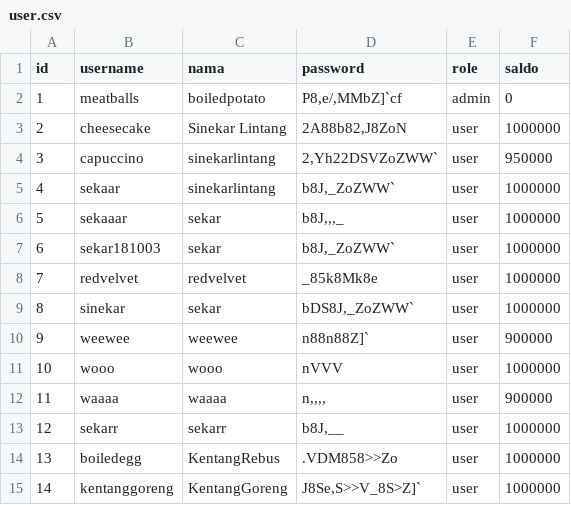
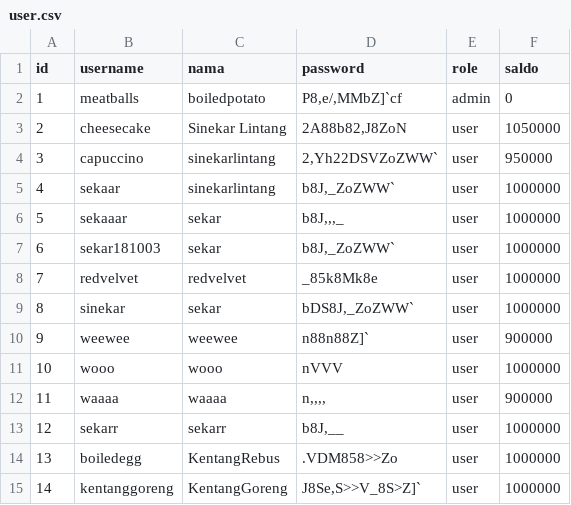
Before and after one commit to sinekarlintang/BNMO, a CSV file: csvfolder/user.csv, drawn as a sheet.

```diff
--- a/csvfolder/user.csv
+++ b/csvfolder/user.csv
@@ -2,3 +2,3 @@ id;username;nama;password;role;saldo
 1;meatballs;boiledpotato;P8,e/,MMbZ]`cf;admin;0
-2;cheesecake;Sinekar Lintang;2A88b82,J8ZoN;user;1000000
+2;cheesecake;Sinekar Lintang;2A88b82,J8ZoN;user;1050000
 3;capuccino;sinekarlintang;2,Yh22DSVZoZWW`;user;950000
```
Also changed, not shown: 4 other files.
